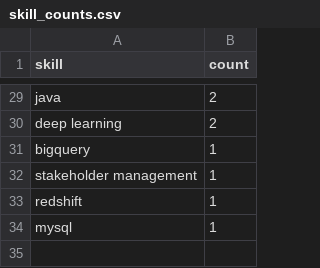
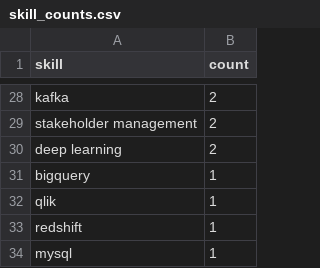
Before and after one commit to Maneeshraja19/job-market-intelligence, a CSV file: data/processed/skill_counts.csv, drawn as a sheet; only a part is shown, gaps mark what is left out; addresses are those after the commit; the diff covers the shown part only; the diff names each change by its address in the sheet, - before the commit and + after, or states it on an @@ line.

```diff
--- a/data/processed/skill_counts.csv
+++ b/data/processed/skill_counts.csv
-A28 (skill): java
+A28 (skill): kafka
+row 29: stakeholder management | 2
-A32 (skill): stakeholder management
+A32 (skill): qlik
```
Also changed, not shown: 4 added rows, 5 removed rows and 14 edited cells elsewhere in this file, data/processed/job_postings_with_skills.csv.
